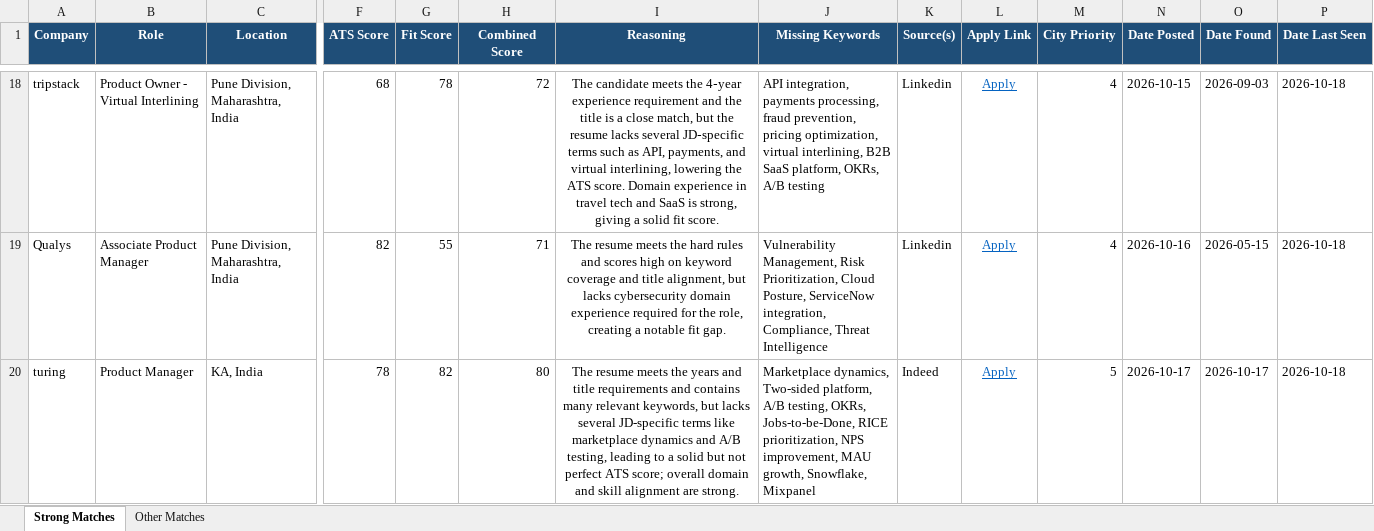
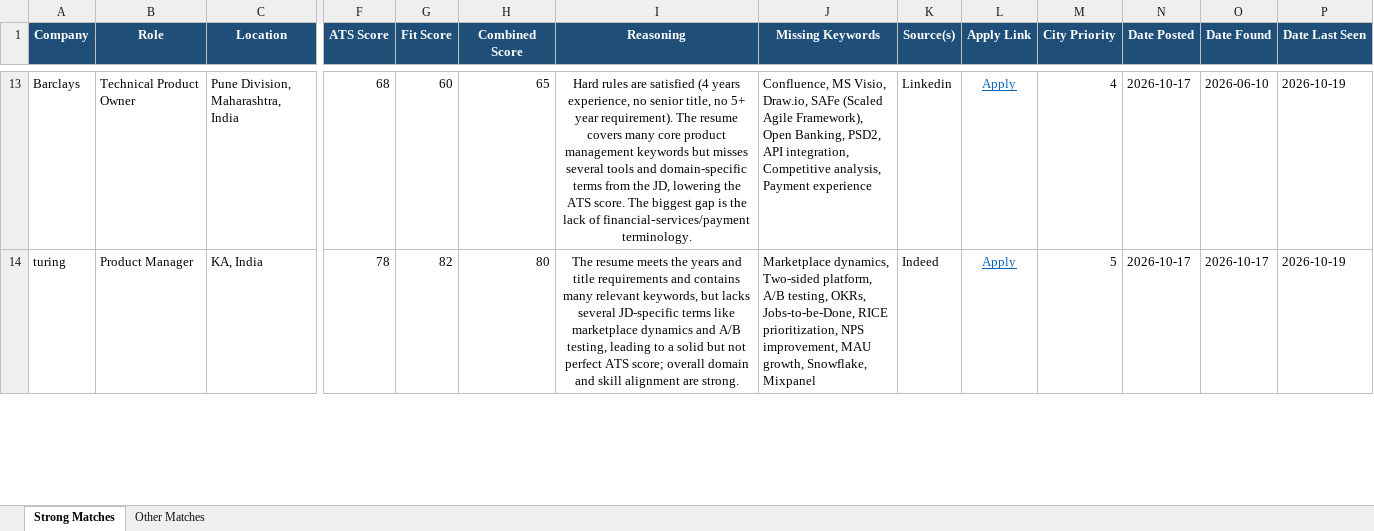
Before and after one commit to anirbanp19/Job-Tracker, an Excel workbook: output/jobs_master.xlsx, sheet Strong Matches, drawn as a sheet; only a part is shown, gaps mark what is left out; values as stored, in another font and other column widths than the file's, no borders; removed rows and columns are numbered as before the commit, all else as after; rows hold the shown columns only; the diff covers the shown part only; the diff names each change by its address in the sheet, - before the commit and + after, or states it on an @@ line.

```diff
--- a/output/jobs_master.xlsx (sheet Strong Matches)
+++ b/output/jobs_master.xlsx (sheet Strong Matches)
-A13 (Company): tripstack
+A13 (Company): Barclays
-B13 (Role): Product Owner - Virtual Interlining
+B13 (Role): Technical Product Owner
-G13 (Fit Score): 78
+G13 (Fit Score): 60
-H13 (Combined Score): 72
+H13 (Combined Score): 65
-I13 (Reasoning): The candidate meets the 4‑year experience requirement and the title is a close match, but the resume lacks several JD‑specific terms such as API, payments, and virtual interlining, lowering the ATS score. Domain experience in travel tech and SaaS is strong, giving a solid fit score.
+I13 (Reasoning): Hard rules are satisfied (4 years experience, no senior title, no 5+ year requirement). The resume covers many core product management keywords but misses several tools and domain-specific terms from the JD, lowering the ATS score. The biggest gap is the lack of financial‑services/payment terminology.
-J13 (Missing Keywords): API integration, payments processing, fraud prevention, pricing optimization, virtual interlining, B2B SaaS platform, OKRs, A/B testing
+J13 (Missing Keywords): Confluence, MS Visio, Draw.io, SAFe (Scaled Agile Framework), Open Banking, PSD2, API integration, Competitive analysis, Payment experience
-N13 (Date Posted): 2026-10-15
+N13 (Date Posted): 2026-10-17
-O13 (Date Found): 2026-09-03
+O13 (Date Found): 2026-06-10
-P13 (Date Last Seen): 2026-10-18
+P13 (Date Last Seen): 2026-10-19
-row 19: Qualys | Associate Product Manager | Pune Division, Maharashtra, India | 82 | 55 | 71 | The resume meets the hard rules and scores high on keyword coverage and title alignment, but lacks cybersecurity domain experience required for the role, creating a notable fit gap. | Vulnerability Management, Risk Prioritization, Cloud Posture, ServiceNow integration, Compliance, Threat Intelligence | Linkedin | Apply | 4 | 2026-10-16 | 2026-05-15 | 2026-10-18
-P14 (Date Last Seen): 2026-10-18
+P14 (Date Last Seen): 2026-10-19
```
Also changed, not shown: 3 added rows, 9 removed rows and 29 edited cells elsewhere in this sheet, sheet Other Matches, 1 other file.
